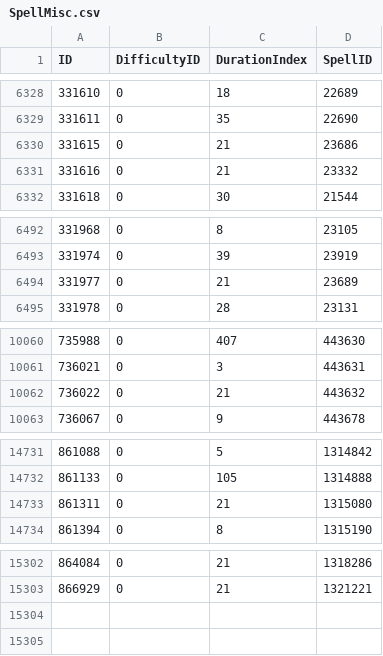
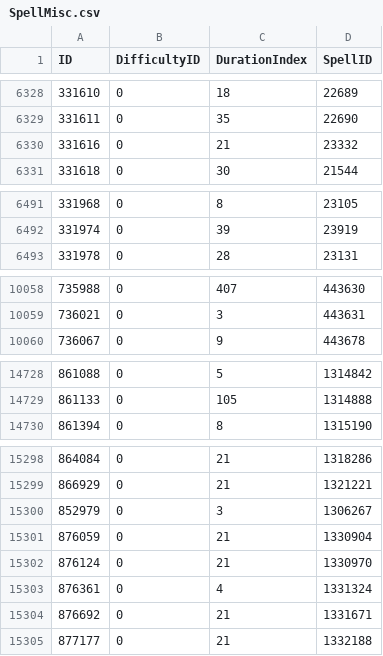
Before and after one commit to superjsal/jsal-ui, a CSV file: data/spells/SpellMisc.csv, drawn as a sheet; only a part is shown, gaps mark what is left out; removed rows and columns are numbered as before the commit, all else as after; the diff covers the shown part only; the diff names each change by its address in the sheet, - before the commit and + after, or states it on an @@ line.

Commit message:
Game data from Forever build 1.60.1.71037
Nothing a player sees changes: the new build adds eleven spells (boss and
event abilities, a fishing lure, a resting aura), two level ranges and a few
aura durations, and changes no trainer spell, talent, dungeon, boss, loot or
flight path. The spell, talent, dungeon and flight files now say the build
they were checked against.

The table refresh now keeps SpellMisc cut to the rows with a duration, as
the file was made; without that it took in seventeen thousand empty rows.

```diff
--- a/data/spells/SpellMisc.csv
+++ b/data/spells/SpellMisc.csv
-row 6330: 331615 | 0 | 21 | 23686
-row 6494: 331977 | 0 | 21 | 23689
-row 10062: 736022 | 0 | 21 | 443632
-row 14733: 861311 | 0 | 21 | 1315080
+row 15300: 852979 | 0 | 3 | 1306267
+row 15301: 876059 | 0 | 21 | 1330904
+row 15302: 876124 | 0 | 21 | 1330970
+row 15303: 876361 | 0 | 4 | 1331324
+row 15304: 876692 | 0 | 21 | 1331671
+row 15305: 877177 | 0 | 21 | 1332188
```
Also changed, not shown: 6 edited cells elsewhere in this file, data/dungeons/ContentTuning.csv, data/spells/Spell.csv, 8 other files.
